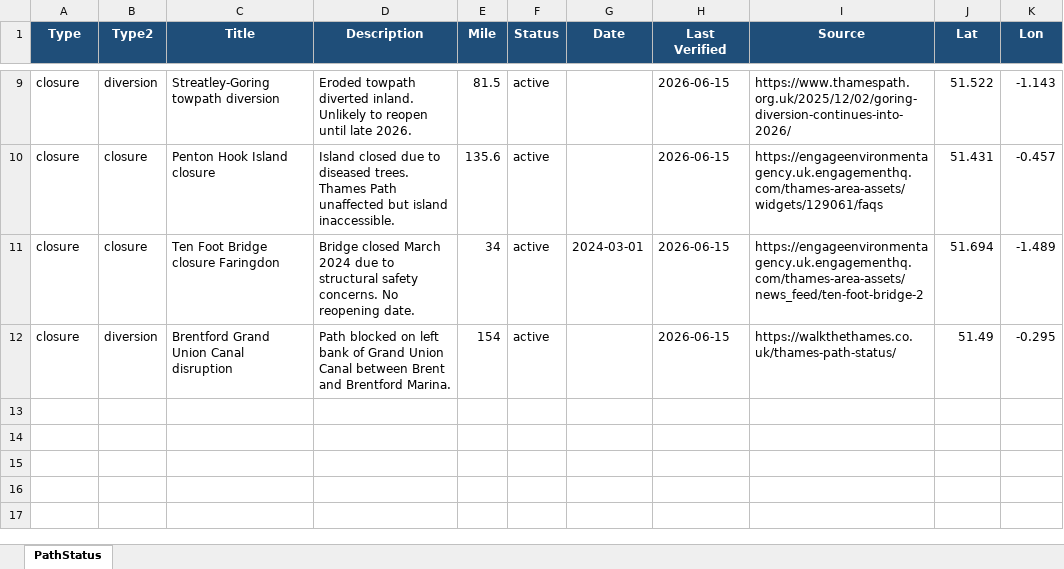
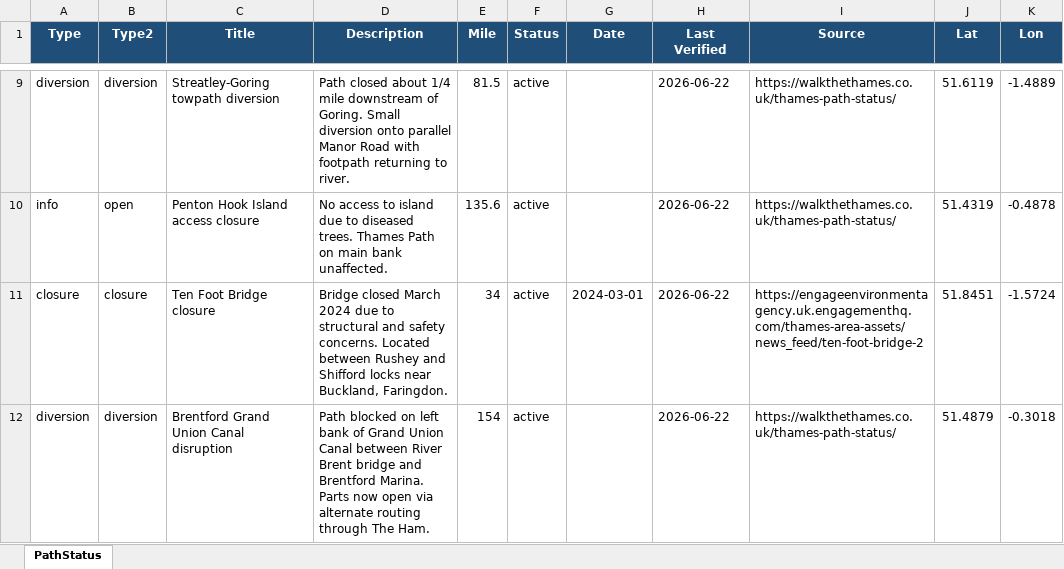
Before and after one commit to mattgage76/thames-path-status, an Excel workbook: PathStatus.xlsx, sheet PathStatus, drawn as a sheet; only a part is shown, gaps mark what is left out; values as stored, in another font and other column widths than the file's, no borders; removed rows and columns are numbered as before the commit, all else as after; the diff covers the shown part only; the diff names each change by its address in the sheet, - before the commit and + after, or states it on an @@ line.

Commit message:
Auto-update: Thames Path status 2026-06-22

```diff
--- a/PathStatus.xlsx (sheet PathStatus)
+++ b/PathStatus.xlsx (sheet PathStatus)
-A9 (Type): closure
+A9 (Type): diversion
-D9 (Description): Eroded towpath diverted inland. Unlikely to reopen until late 2026.
+D9 (Description): Path closed about 1/4 mile downstream of Goring. Small diversion onto parallel Manor Road with footpath returning to river.
-H9 (Last Verified): 2026-06-15
+H9 (Last Verified): 2026-06-22
-I9 (Source): https://www.thamespath.org.uk/2025/12/02/goring-diversion-continues-into-2026/
+I9 (Source): https://walkthethames.co.uk/thames-path-status/
-J9 (Lat): 51.522
+J9 (Lat): 51.6119
-K9 (Lon): -1.143
+K9 (Lon): -1.4889
-row 10: closure | closure | Penton Hook Island closure | Island closed due to diseased trees. Thames Path unaffected but island inaccessible. | 135.6 | active |  | 2026-06-15 | https://engageenvironmentagency.uk.engagementhq.com/thames-area-assets/widgets/129061/faqs | 51.431 | -0.457
+row 10: info | open | Penton Hook Island access closure | No access to island due to diseased trees. Thames Path on main bank unaffected. | 135.6 | active |  | 2026-06-22 | https://walkthethames.co.uk/thames-path-status/ | 51.4319 | -0.4878
-C11 (Title): Ten Foot Bridge closure Faringdon
+C11 (Title): Ten Foot Bridge closure
-D11 (Description): …to structural safety concerns. No reopening date.
+D11 (Description): …to structural and safety concerns. Located between Rushey and Shifford locks near Buckland, Faringdon.
-H11:H12 (Last Verified): 2026-06-15
+H11:H12 (Last Verified): 2026-06-22
-J11 (Lat): 51.694
+J11 (Lat): 51.8451
-K11 (Lon): -1.489
+K11 (Lon): -1.5724
-A12 (Type): closure
+A12 (Type): diversion
-D12 (Description): …Canal between Brent and Brentford Marina.
+D12 (Description): …Canal between River Brent bridge and Brentford Marina. Parts now open via alternate routing through The Ham.
-J12 (Lat): 51.49
+J12 (Lat): 51.4879
-K12 (Lon): -0.295
+K12 (Lon): -0.3018
```
Also changed, not shown: 38 edited cells elsewhere in this sheet, 2 other files.
